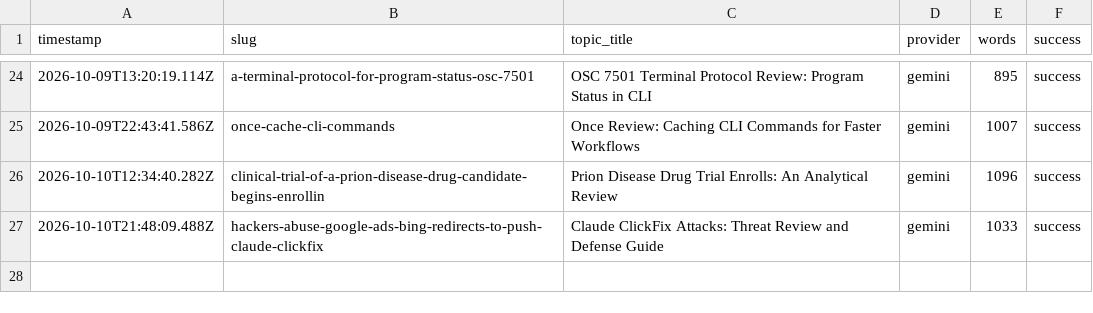
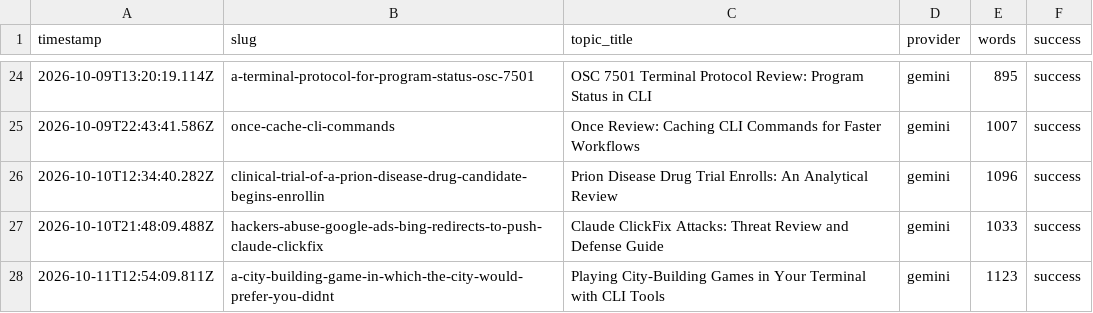
Before and after one commit to haxno2004-wq/aitoollab-autopilot, a CSV file: state/devtoolkit/log.csv, drawn as a sheet; only a part is shown, gaps mark what is left out; the diff names each change by its address in the sheet, - before the commit and + after, or states it on an @@ line.

```diff
--- a/state/devtoolkit/log.csv
+++ b/state/devtoolkit/log.csv
+row 28: 2026-10-11T12:54:09.811Z | a-city-building-game-in-which-the-city-would-prefer-you-didnt | Playing City-Building Games in Your Terminal with CLI Tools | gemini | 1123 | success
```
Also changed, not shown: 7 other files.
